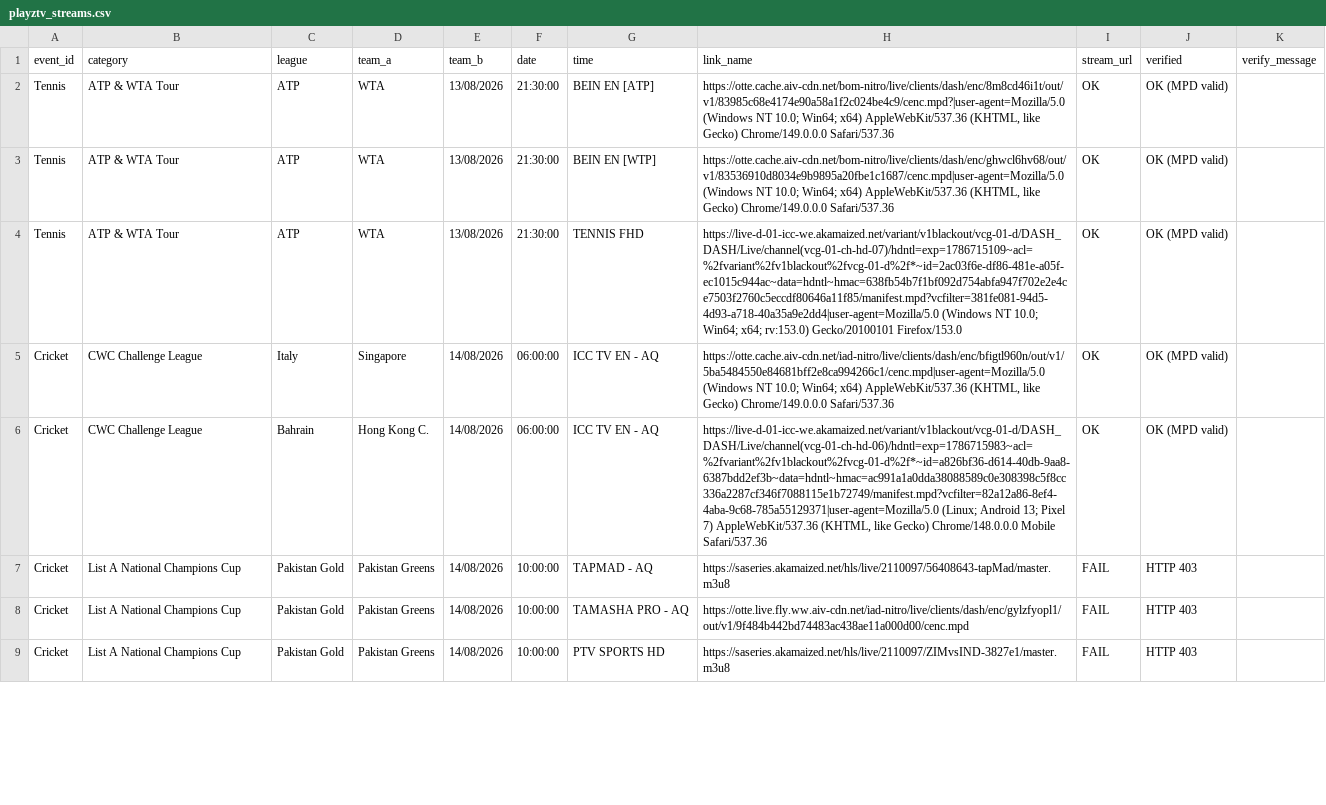
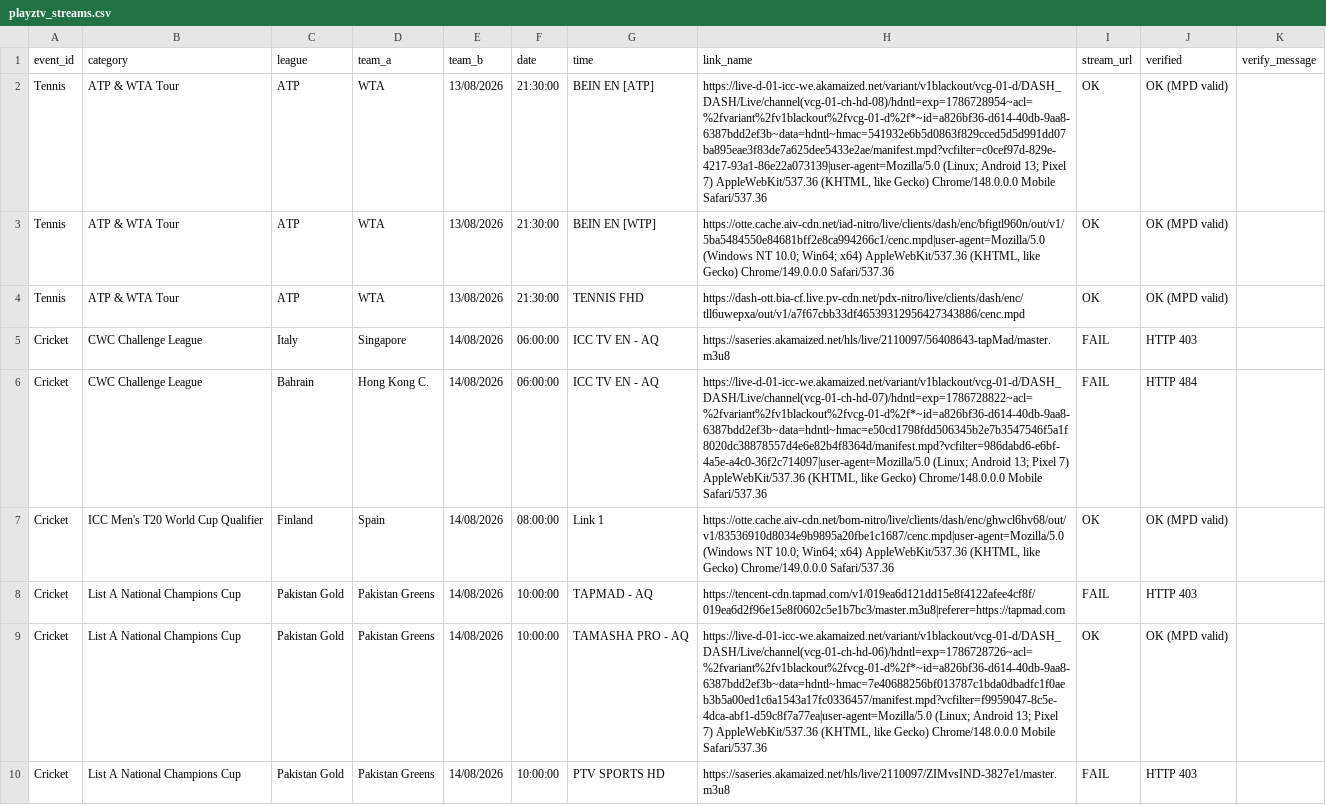
Before and after one commit to khadembd/playztv-playlist, a CSV file: output/playztv_streams.csv, drawn as a sheet; only a part is shown; addresses are those after the commit; the diff covers the shown part only; the diff names each change by its address in the sheet, - before the commit and + after, or states it on an @@ line.

```diff
--- a/output/playztv_streams.csv
+++ b/output/playztv_streams.csv
-H2 (link_name): https://otte.cache.aiv-cdn.net/bom-nitro/live/clients/dash/enc/8m8cd46i1t/out/v1/83985c68e4174e90a58a1f2c024be4c9/cenc.mpd?|user-agent=Mozilla/5.0 (Windows NT 10.0; Win64; x64) AppleWebKit/537.36 (KHTML, like Gecko) Chrome/149.0.0.0 Safari/537.36
+H2 (link_name): https://live-d-01-icc-we.akamaized.net/variant/v1blackout/vcg-01-d/DASH_DASH/Live/channel(vcg-01-ch-hd-08)/hdntl=exp=1786728954~acl=%2fvariant%2fv1blackout%2fvcg-01-d%2f*~id=a826bf36-d614-40db-9aa8-6387bdd2ef3b~data=hdntl~hmac=541932e6b5d0863f829cced5d5d991dd07ba895eae3f83de7a625dee5433e2ae/manifest.mpd?vcfilter=c0cef97d-829e-4217-93a1-86e22a073139|user-agent=Mozilla/5.0 (Linux; Android 13; Pixel 7) AppleWebKit/537.36 (KHTML, like Gecko) Chrome/148.0.0.0 Mobile Safari/537.36
-H3 (link_name): https://otte.cache.aiv-cdn.net/bom-nitro/live/clients/dash/enc/ghwcl6hv68/out/v1/83536910d8034e9b9895a20fbe1c1687/cenc.mpd|user-agent=Mozilla/5.0 (Windows NT…
+H3 (link_name): https://otte.cache.aiv-cdn.net/iad-nitro/live/clients/dash/enc/bfigtl960n/out/v1/5ba5484550e84681bff2e8ca994266c1/cenc.mpd|user-agent=Mozilla/5.0 (Windows NT…
-H4 (link_name): https://live-d-01-icc-we.akamaized.net/variant/v1blackout/vcg-01-d/DASH_DASH/Live/channel(vcg-01-ch-hd-07)/hdntl=exp=1786715109~acl=%2fvariant%2fv1blackout%2fvcg-01-d%2f*~id=2ac03f6e-df86-481e-a05f-ec1015c944ac~data=hdntl~hmac=638fb54b7f1bf092d754abfa947f702e2e4ce7503f2760c5eccdf80646a11f85/manifest.mpd?vcfilter=381fe081-94d5-4d93-a718-40a35a9e2dd4|user-agent=Mozilla/5.0 (Windows NT 10.0; Win64; x64; rv:153.0) Gecko/20100101 Firefox/153.0
+H4 (link_name): https://dash-ott.bia-cf.live.pv-cdn.net/pdx-nitro/live/clients/dash/enc/tll6uwepxa/out/v1/a7f67cbb33df46539312956427343886/cenc.mpd
-H5 (link_name): https://otte.cache.aiv-cdn.net/iad-nitro/live/clients/dash/enc/bfigtl960n/out/v1/5ba5484550e84681bff2e8ca994266c1/cenc.mpd|user-agent=Mozilla/5.0 (Windows NT 10.0; Win64; x64) AppleWebKit/537.36 (KHTML, like Gecko) Chrome/149.0.0.0 Safari/537.36
+H5 (link_name): https://saseries.akamaized.net/hls/live/2110097/56408643-tapMad/master.m3u8
-I5:I6 (stream_url): OK
+I5:I6 (stream_url): FAIL
-J5 (verified): OK (MPD valid)
+J5 (verified): HTTP 403
-H6 (link_name): https://live-d-01-icc-we.akamaized.net/variant/v1blackout/vcg-01-d/DASH_DASH/Live/channel(vcg-01-ch-hd-06)/hdntl=exp=1786715983~acl=%2fvariant%2fv1blackout%2fvcg-01-d%2f*~id=a826bf36-d614-40db-9aa8-6387bdd2ef3b~data=hdntl~hmac=ac991a1a0dda38088589c0e308398c5f8cc336a2287cf346f7088115e1b72749/manifest.mpd?vcfilter=82a12a86-8ef4-4aba-9c68-785a55129371|user-agent=Mozilla/5.0 (Linux; Android…
+H6 (link_name): https://live-d-01-icc-we.akamaized.net/variant/v1blackout/vcg-01-d/DASH_DASH/Live/channel(vcg-01-ch-hd-07)/hdntl=exp=1786728822~acl=%2fvariant%2fv1blackout%2fvcg-01-d%2f*~id=a826bf36-d614-40db-9aa8-6387bdd2ef3b~data=hdntl~hmac=e50cd1798fdd506345b2e7b3547546f5a1f8020dc38878557d4e6e82b4f8364d/manifest.mpd?vcfilter=986dabd6-e6bf-4a5e-a4c0-36f2c714097|user-agent=Mozilla/5.0 (Linux; Android…
-J6 (verified): OK (MPD valid)
+J6 (verified): HTTP 484
+row 7: Cricket | ICC Men's T20 World Cup Qualifier | Finland | Spain | 14/08/2026 | 08:00:00 | Link 1 | https://otte.cache.aiv-cdn.net/bom-nitro/live/clients/dash/enc/ghwcl6hv68/out/v1/83536910d8034e9b9895a20fbe1c1687/cenc.mpd|user-agent=Mozilla/5.0 (Windows NT 10.0; Win64; x64) AppleWebKit/537.36 (KHTML, like Gecko) Chrome/149.0.0.0 Safari/537.36 | OK | OK (MPD valid)
-H8 (link_name): https://saseries.akamaized.net/hls/live/2110097/56408643-tapMad/master.m3u8
+H8 (link_name): https://tencent-cdn.tapmad.com/v1/019ea6d121dd15e8f4122afee4cf8f/019ea6d2f96e15e8f0602c5e1b7bc3/master.m3u8|referer=https://tapmad.com
-H9 (link_name): https://otte.live.fly.ww.aiv-cdn.net/iad-nitro/live/clients/dash/enc/gylzfyopl1/out/v1/9f484b442bd74483ac438ae11a000d00/cenc.mpd
+H9 (link_name): https://live-d-01-icc-we.akamaized.net/variant/v1blackout/vcg-01-d/DASH_DASH/Live/channel(vcg-01-ch-hd-06)/hdntl=exp=1786728726~acl=%2fvariant%2fv1blackout%2fvcg-01-d%2f*~id=a826bf36-d614-40db-9aa8-6387bdd2ef3b~data=hdntl~hmac=7e40688256bf013787c1bda0dbadfc1f0aeb3b5a00ed1c6a1543a17fc0336457/manifest.mpd?vcfilter=f9959047-8c5e-4dca-abf1-d59c8f7a77ea|user-agent=Mozilla/5.0 (Linux; Android 13; Pixel 7) AppleWebKit/537.36 (KHTML, like Gecko) Chrome/148.0.0.0 Mobile Safari/537.36
-I9 (stream_url): FAIL
+I9 (stream_url): OK
-J9 (verified): HTTP 403
+J9 (verified): OK (MPD valid)
```
Also changed, not shown: 88 edited cells elsewhere in this file, 9 other files.
